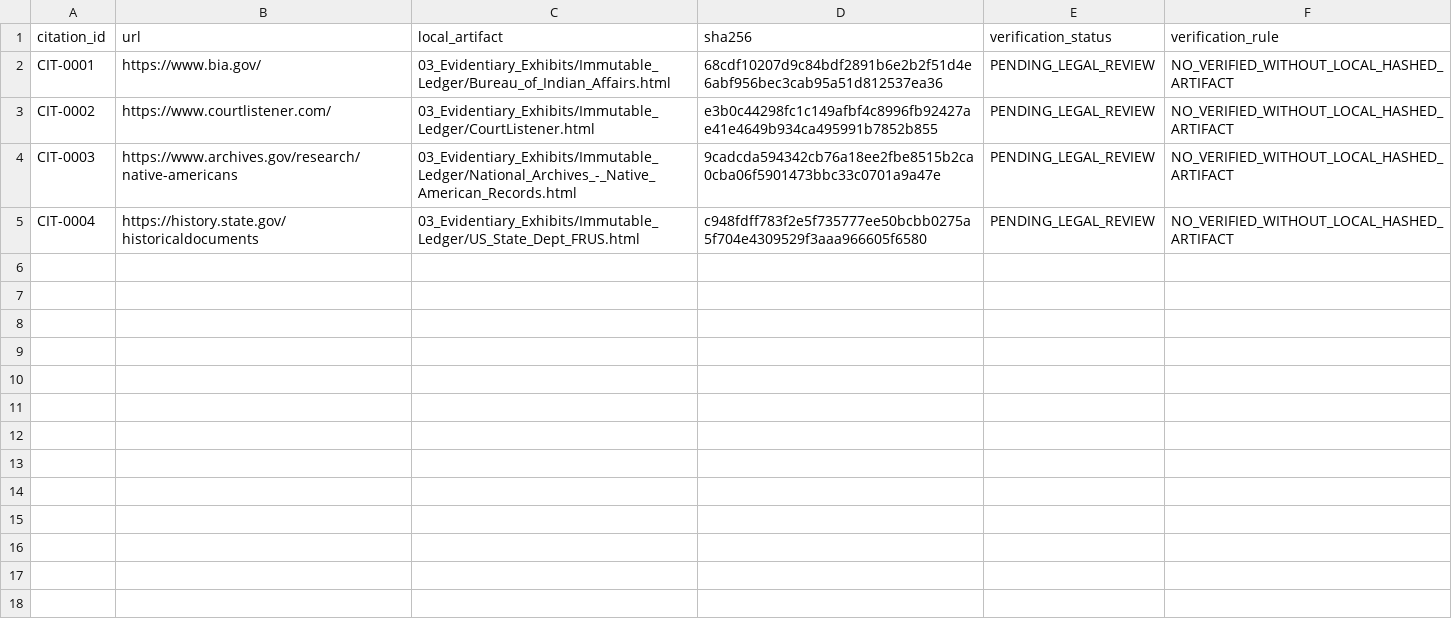
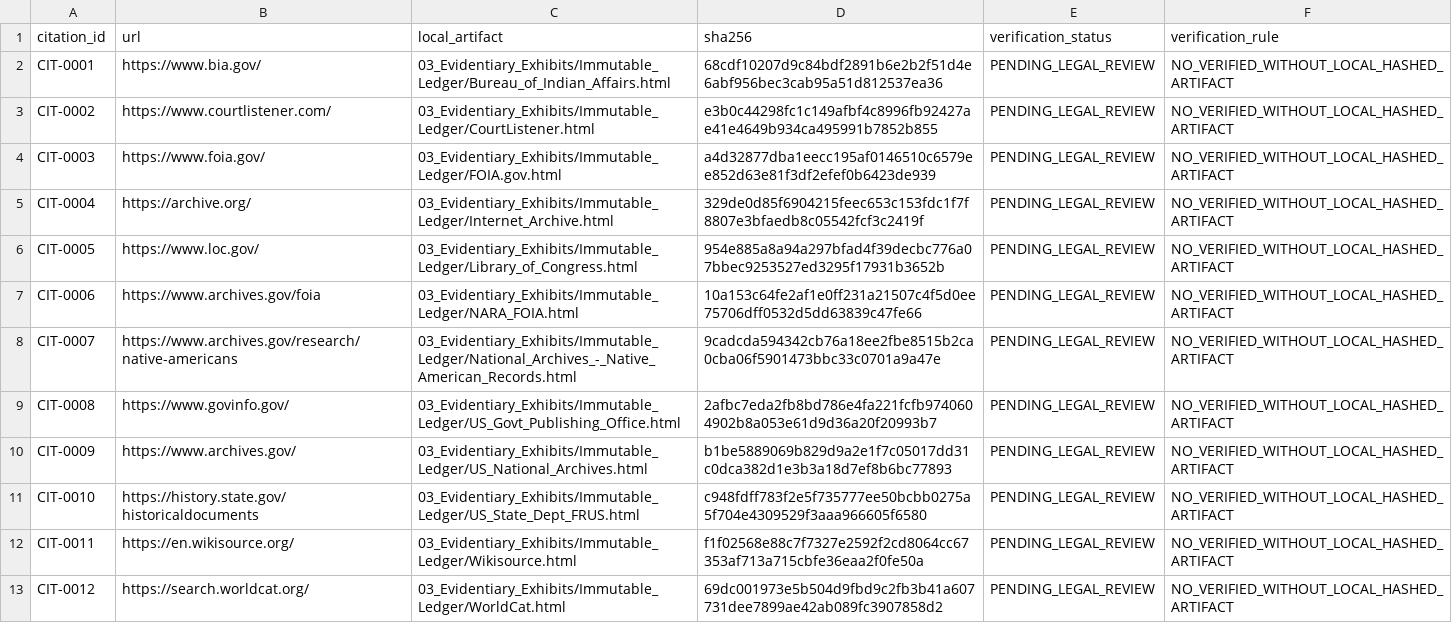
Before and after one commit to GlobalRestitutionAlliance/turtle-island-us-ny-tonawanda-band-of-seneca-master-litigation, a CSV file: 03_Evidentiary_Exhibits/CITATION_INDEX.csv, drawn as a sheet.

Commit message:
Batch 2b: harvest expanded sources, citations, manifests

```diff
--- a/03_Evidentiary_Exhibits/CITATION_INDEX.csv
+++ b/03_Evidentiary_Exhibits/CITATION_INDEX.csv
@@ -3,3 +3,11 @@ CIT-0001,https://www.bia.gov/,03_Evidentiary_Exhibits/Immutable_Ledger/Bureau_of
 CIT-0002,https://www.courtlistener.com/,03_Evidentiary_Exhibits/Immutable_Ledger/CourtListener.html,e3b0c44298fc1c149afbf4c8996fb92427ae41e4649b934ca495991b7852b855,PENDING_LEGAL_REVIEW,NO_VERIFIED_WITHOUT_LOCAL_HASHED_ARTIFACT
-CIT-0003,https://www.archives.gov/research/native-americans,03_Evidentiary_Exhibits/Immutable_Ledger/National_Archives_-_Native_American_Records.html,9cadcda594342cb76a18ee2fbe8515b2ca0cba06f5901473bbc33c0701a9a47e,PENDING_LEGAL_REVIEW,NO_VERIFIED_WITHOUT_LOCAL_HASHED_ARTIFACT
-CIT-0004,https://history.state.gov/historicaldocuments,03_Evidentiary_Exhibits/Immutable_Ledger/US_State_Dept_FRUS.html,c948fdff783f2e5f735777ee50bcbb0275a5f704e4309529f3aaa966605f6580,PENDING_LEGAL_REVIEW,NO_VERIFIED_WITHOUT_LOCAL_HASHED_ARTIFACT
+CIT-0003,https://www.foia.gov/,03_Evidentiary_Exhibits/Immutable_Ledger/FOIA.gov.html,a4d32877dba1eecc195af0146510c6579ee852d63e81f3df2efef0b6423de939,PENDING_LEGAL_REVIEW,NO_VERIFIED_WITHOUT_LOCAL_HASHED_ARTIFACT
+CIT-0004,https://archive.org/,03_Evidentiary_Exhibits/Immutable_Ledger/Internet_Archive.html,329de0d85f6904215feec653c153fdc1f7f8807e3bfaedb8c05542fcf3c2419f,PENDING_LEGAL_REVIEW,NO_VERIFIED_WITHOUT_LOCAL_HASHED_ARTIFACT
+CIT-0005,https://www.loc.gov/,03_Evidentiary_Exhibits/Immutable_Ledger/Library_of_Congress.html,954e885a8a94a297bfad4f39decbc776a07bbec9253527ed3295f17931b3652b,PENDING_LEGAL_REVIEW,NO_VERIFIED_WITHOUT_LOCAL_HASHED_ARTIFACT
+CIT-0006,https://www.archives.gov/foia,03_Evidentiary_Exhibits/Immutable_Ledger/NARA_FOIA.html,10a153c64fe2af1e0ff231a21507c4f5d0ee75706dff0532d5dd63839c47fe66,PENDING_LEGAL_REVIEW,NO_VERIFIED_WITHOUT_LOCAL_HASHED_ARTIFACT
+CIT-0007,https://www.archives.gov/research/native-americans,03_Evidentiary_Exhibits/Immutable_Ledger/National_Archives_-_Native_American_Records.html,9cadcda594342cb76a18ee2fbe8515b2ca0cba06f5901473bbc33c0701a9a47e,PENDING_LEGAL_REVIEW,NO_VERIFIED_WITHOUT_LOCAL_HASHED_ARTIFACT
+CIT-0008,https://www.govinfo.gov/,03_Evidentiary_Exhibits/Immutable_Ledger/US_Govt_Publishing_Office.html,2afbc7eda2fb8bd786e4fa221fcfb9740604902b8a053e61d9d36a20f20993b7,PENDING_LEGAL_REVIEW,NO_VERIFIED_WITHOUT_LOCAL_HASHED_ARTIFACT
+CIT-0009,https://www.archives.gov/,03_Evidentiary_Exhibits/Immutable_Ledger/US_National_Archives.html,b1be5889069b829d9a2e1f7c05017dd31c0dca382d1e3b3a18d7ef8b6bc77893,PENDING_LEGAL_REVIEW,NO_VERIFIED_WITHOUT_LOCAL_HASHED_ARTIFACT
+CIT-0010,https://history.state.gov/historicaldocuments,03_Evidentiary_Exhibits/Immutable_Ledger/US_State_Dept_FRUS.html,c948fdff783f2e5f735777ee50bcbb0275a5f704e4309529f3aaa966605f6580,PENDING_LEGAL_REVIEW,NO_VERIFIED_WITHOUT_LOCAL_HASHED_ARTIFACT
+CIT-0011,https://en.wikisource.org/,03_Evidentiary_Exhibits/Immutable_Ledger/Wikisource.html,f1f02568e88c7f7327e2592f2cd8064cc67353af713a715cbfe36eaa2f0fe50a,PENDING_LEGAL_REVIEW,NO_VERIFIED_WITHOUT_LOCAL_HASHED_ARTIFACT
+CIT-0012,https://search.worldcat.org/,03_Evidentiary_Exhibits/Immutable_Ledger/WorldCat.html,69dc001973e5b504d9fbd9c2fb3b41a607731dee7899ae42ab089fc3907858d2,PENDING_LEGAL_REVIEW,NO_VERIFIED_WITHOUT_LOCAL_HASHED_ARTIFACT
```
Also changed, not shown: 32 other files.
